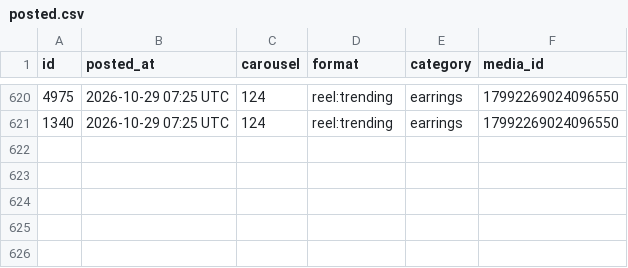
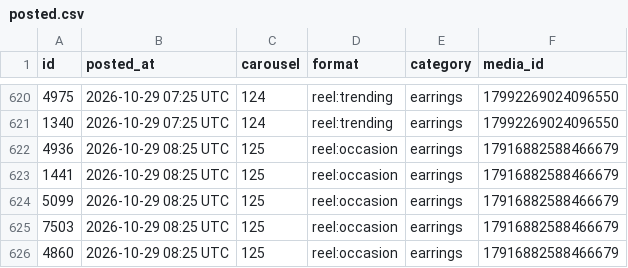
Before and after one commit to masterjewora-rgb/jewora-instagram, a CSV file: posted.csv, drawn as a sheet; only a part is shown, gaps mark what is left out.

```diff
--- a/posted.csv
+++ b/posted.csv
@@ -621 +621,6 @@ id,posted_at,carousel,format,category,media_id
 1340,2026-10-29 07:25 UTC,124,reel:trending,earrings,17992269024096550
+4936,2026-10-29 08:25 UTC,125,reel:occasion,earrings,17916882588466679
+1441,2026-10-29 08:25 UTC,125,reel:occasion,earrings,17916882588466679
+5099,2026-10-29 08:25 UTC,125,reel:occasion,earrings,17916882588466679
+7503,2026-10-29 08:25 UTC,125,reel:occasion,earrings,17916882588466679
+4860,2026-10-29 08:25 UTC,125,reel:occasion,earrings,17916882588466679
```
Also changed, not shown: 1 other file.
